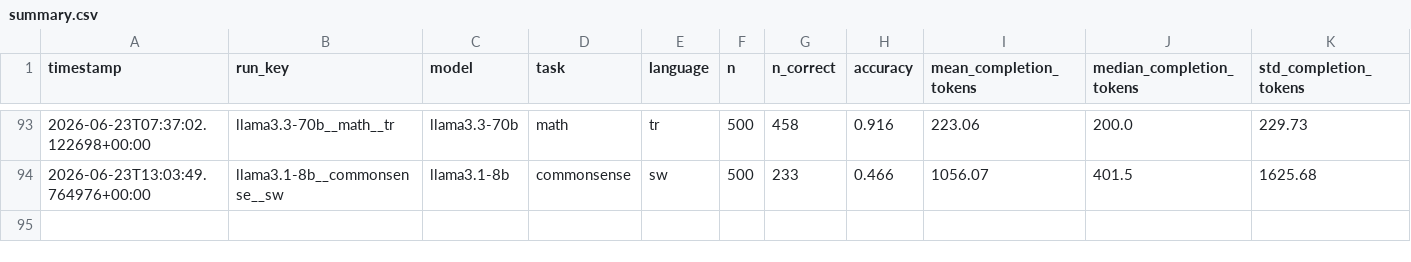
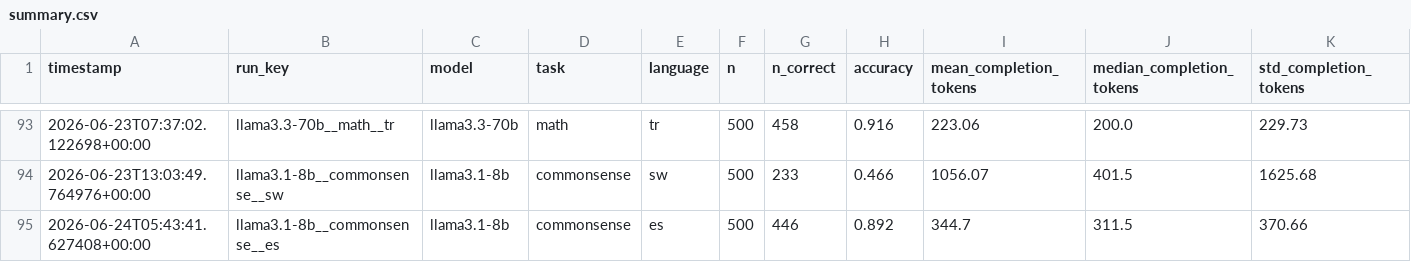
Before and after one commit to MrAyushBajpai/multilang-token-efficiency, a CSV file: results/summary.csv, drawn as a sheet; only a part is shown, gaps mark what is left out; rows hold the shown columns only; the diff names each change by its address in the sheet, - before the commit and + after, or states it on an @@ line.

Commit message:
Added Result for llama3.1-8b for Commonsense Task in Spanish

```diff
--- a/results/summary.csv
+++ b/results/summary.csv
+row 95: 2026-06-24T05:43:41.627408+00:00 | llama3.1-8b__commonsense__es | llama3.1-8b | commonsense | es | 500 | 446 | 0.892 | 344.7 | 311.5 | 370.66
```
Also changed, not shown: 2 other files.
